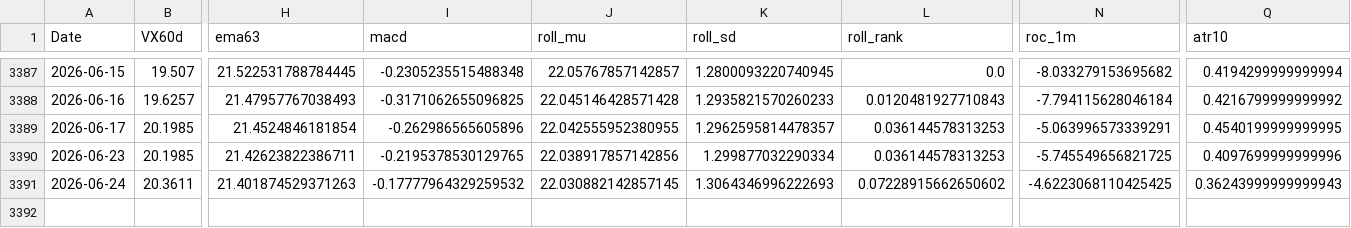
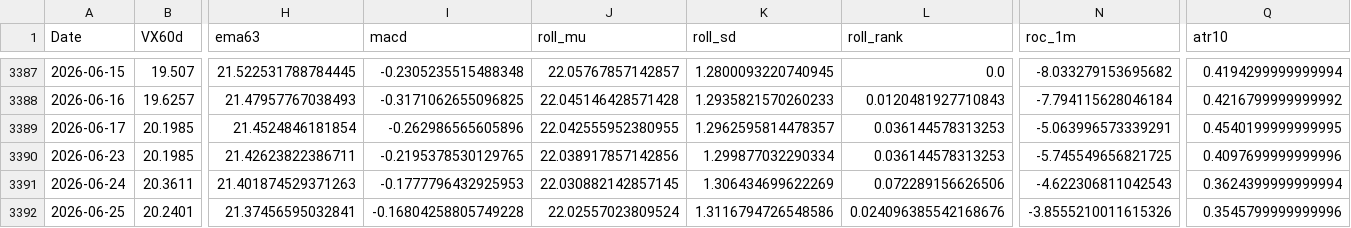
Before and after one commit to laimanto/VF75-strategy, a CSV file: data/features.csv, drawn as a sheet; only a part is shown, gaps mark what is left out; rows hold the shown columns only; the diff names each change by its address in the sheet, - before the commit and + after, or states it on an @@ line.

```diff
--- a/data/features.csv
+++ b/data/features.csv
-I3391 (macd): -0.17777964329259532
+I3391 (macd): -0.1777796432925953
-K3391 (roll_sd): 1.3064346996222693
+K3391 (roll_sd): 1.306434699622269
-L3391 (roll_rank): 0.07228915662650602
+L3391 (roll_rank): 0.072289156626506
-N3391 (roc_1m): -4.6223068110425425
+N3391 (roc_1m): -4.622306811042543
-Q3391 (atr10): 0.36243999999999943
+Q3391 (atr10): 0.3624399999999994
+row 3392: 2026-06-25 | 20.2401 | 21.37456595032841 | -0.16804258805749228 | 22.02557023809524 | 1.3116794726548586 | 0.024096385542168676 | -3.8555210011615326 | 0.3545799999999996
```
Also changed, not shown: data/option_price.csv, data/vx_history.csv, 2 other files.
